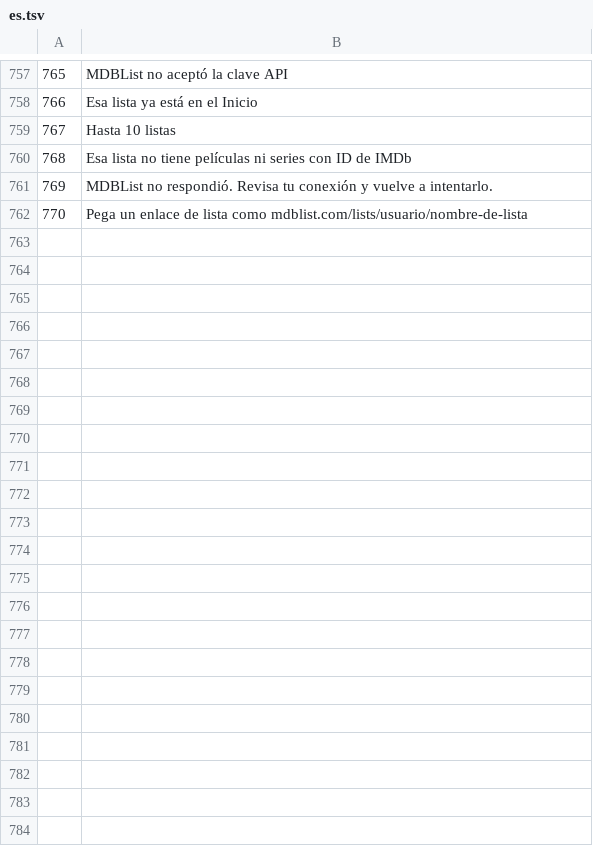
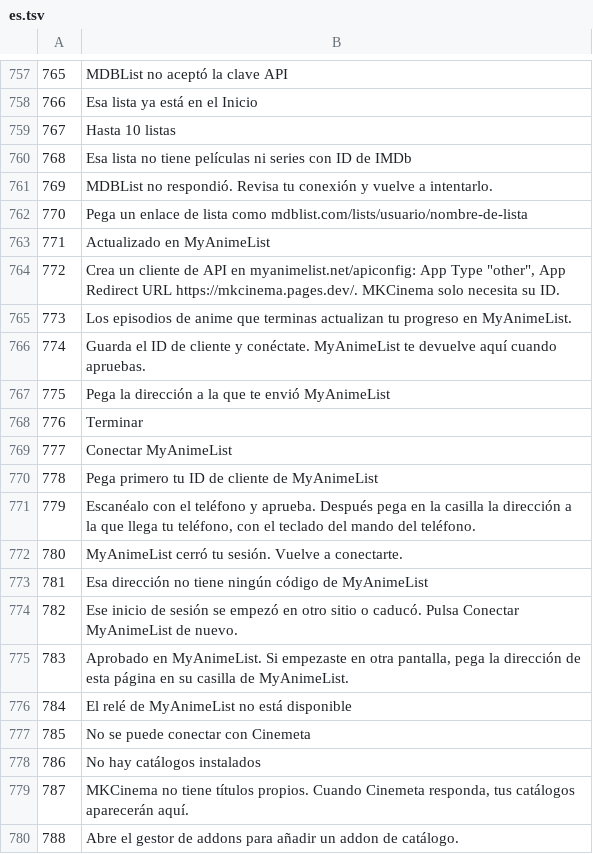
Before and after one commit to itbelikethatbruh/MKCinema, a TSV file: tools/patches/2.15.0-languages/src/es.tsv, drawn as a sheet; only a part is shown, gaps mark what is left out; the diff names each change by its address in the sheet, - before the commit and + after, or states it on an @@ line.

```diff
--- a/tools/patches/2.15.0-languages/src/es.tsv
+++ b/tools/patches/2.15.0-languages/src/es.tsv
+row 763: 771 | Actualizado en MyAnimeList
+row 764: 772 | Crea un cliente de API en myanimelist.net/apiconfig: App Type "other", App Redirect URL https://mkcinema.pages.dev/. MKCinema solo necesita su ID.
+row 765: 773 | Los episodios de anime que terminas actualizan tu progreso en MyAnimeList.
+row 766: 774 | Guarda el ID de cliente y conéctate. MyAnimeList te devuelve aquí cuando apruebas.
+row 767: 775 | Pega la dirección a la que te envió MyAnimeList
+row 768: 776 | Terminar
+row 769: 777 | Conectar MyAnimeList
+row 770: 778 | Pega primero tu ID de cliente de MyAnimeList
+row 771: 779 | Escanéalo con el teléfono y aprueba. Después pega en la casilla la dirección a la que llega tu teléfono, con el teclado del mando del teléfono.
+row 772: 780 | MyAnimeList cerró tu sesión. Vuelve a conectarte.
+row 773: 781 | Esa dirección no tiene ningún código de MyAnimeList
+row 774: 782 | Ese inicio de sesión se empezó en otro sitio o caducó. Pulsa Conectar MyAnimeList de nuevo.
+row 775: 783 | Aprobado en MyAnimeList. Si empezaste en otra pantalla, pega la dirección de esta página en su casilla de MyAnimeList.
+row 776: 784 | El relé de MyAnimeList no está disponible
+row 777: 785 | No se puede conectar con Cinemeta
+row 778: 786 | No hay catálogos instalados
+row 779: 787 | MKCinema no tiene títulos propios. Cuando Cinemeta responda, tus catálogos aparecerán aquí.
+row 780: 788 | Abre el gestor de addons para añadir un addon de catálogo.
```
Also changed, not shown: tools/patches/2.15.0-languages/src/de.tsv, tools/patches/2.15.0-languages/src/fr.tsv, 18 other files.
